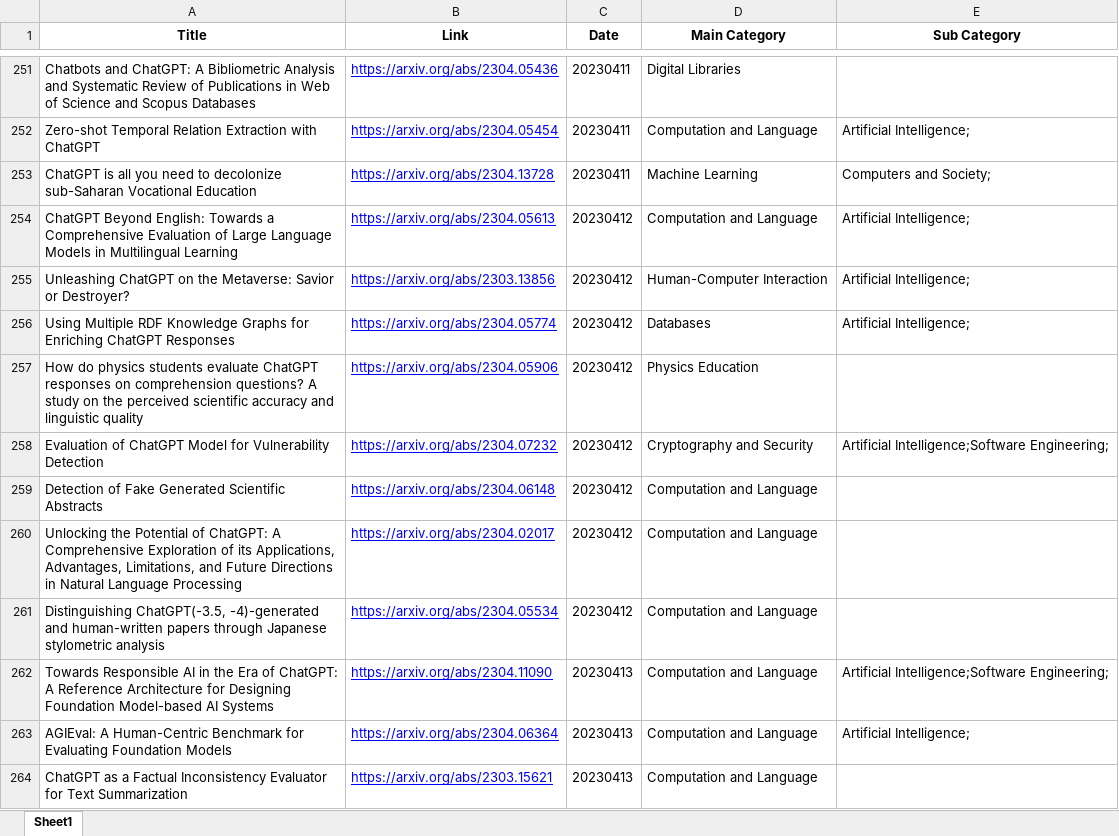
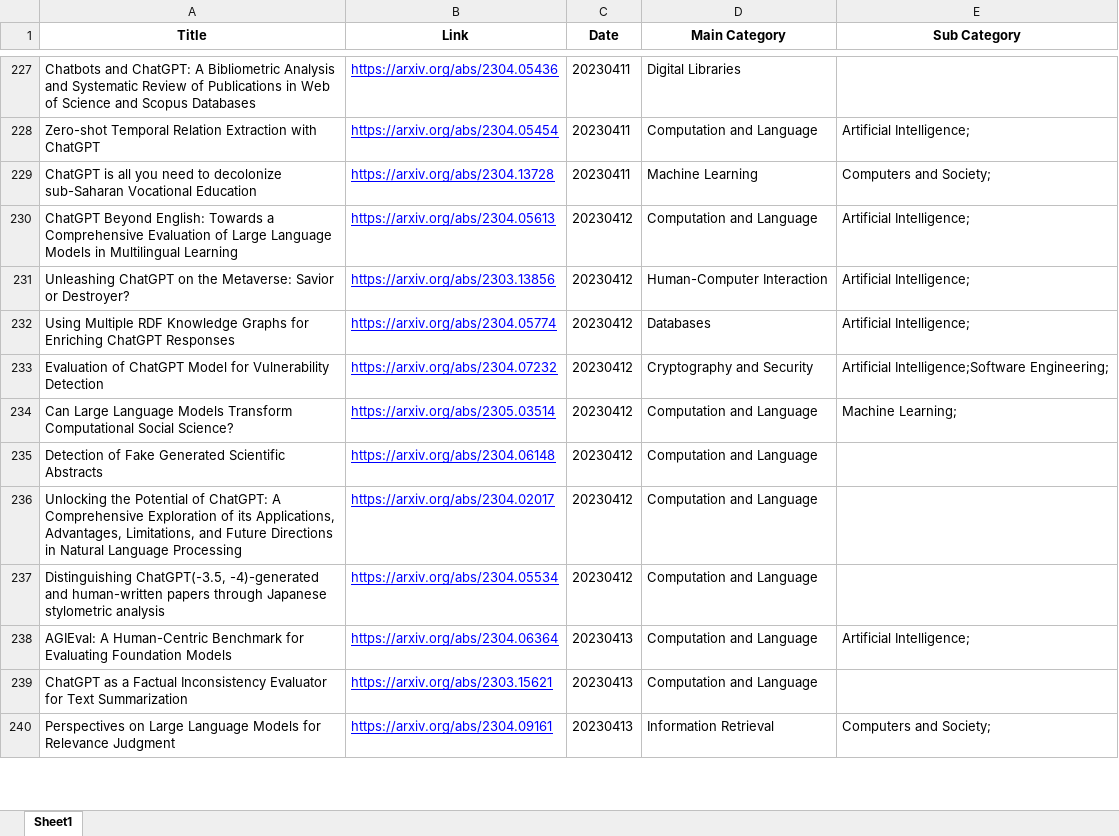
Before and after one commit to SNNUBIAI/chatgpt_arxiv_analysis, an Excel workbook: articles.xlsx, sheet Sheet1, drawn as a sheet; only a part is shown, gaps mark what is left out; the shorter side is filled out with more unchanged rows; values as stored, in another font and other column widths than the file's, no borders; removed rows and columns are numbered as before the commit, all else as after; the diff covers the shown part only; the diff names each change by its address in the sheet, - before the commit and + after, or states it on an @@ line.

```diff
--- a/articles.xlsx (sheet Sheet1)
+++ b/articles.xlsx (sheet Sheet1)
-row 257: How do physics students evaluate ChatGPT responses on comprehension questions? A study on the perceived scientific accuracy and linguistic quality | https://arxiv.org/abs/2304.05906 | 20230412 | Physics Education
+row 234: Can Large Language Models Transform Computational Social Science? | https://arxiv.org/abs/2305.03514 | 20230412 | Computation and Language | Machine Learning;
-row 262: Towards Responsible AI in the Era of ChatGPT: A Reference Architecture for Designing Foundation Model-based AI Systems | https://arxiv.org/abs/2304.11090 | 20230413 | Computation and Language | Artificial Intelligence;Software Engineering;
```
Also changed, not shown: 306 added rows, 43 removed rows and 2 edited cells elsewhere in this sheet.
